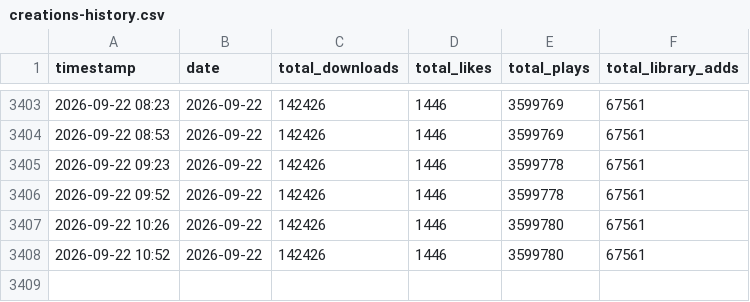
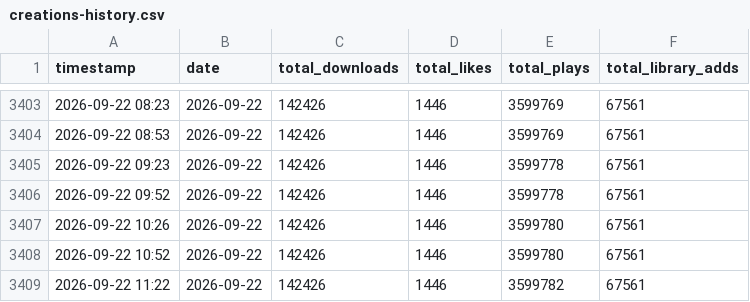
Before and after one commit to TownGG/towngg-portfolio, a CSV file: assets/data/creations-history.csv, drawn as a sheet; only a part is shown, gaps mark what is left out.

```diff
--- a/assets/data/creations-history.csv
+++ b/assets/data/creations-history.csv
@@ -3408 +3408,2 @@ timestamp,date,total_downloads,total_likes,total_plays,total_library_adds
 2026-09-22 10:52,2026-09-22,142426,1446,3599780,67561
+2026-09-22 11:22,2026-09-22,142426,1446,3599782,67561
```
Also changed, not shown: assets/data/creations-mod-daily.csv, 2 other files.
